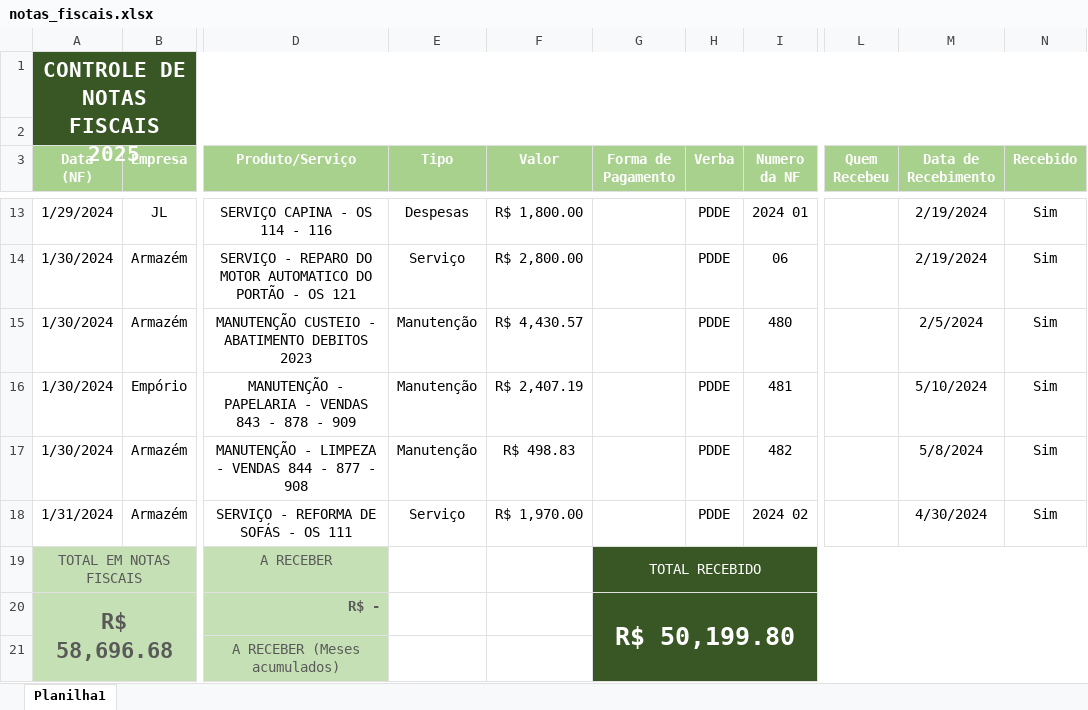
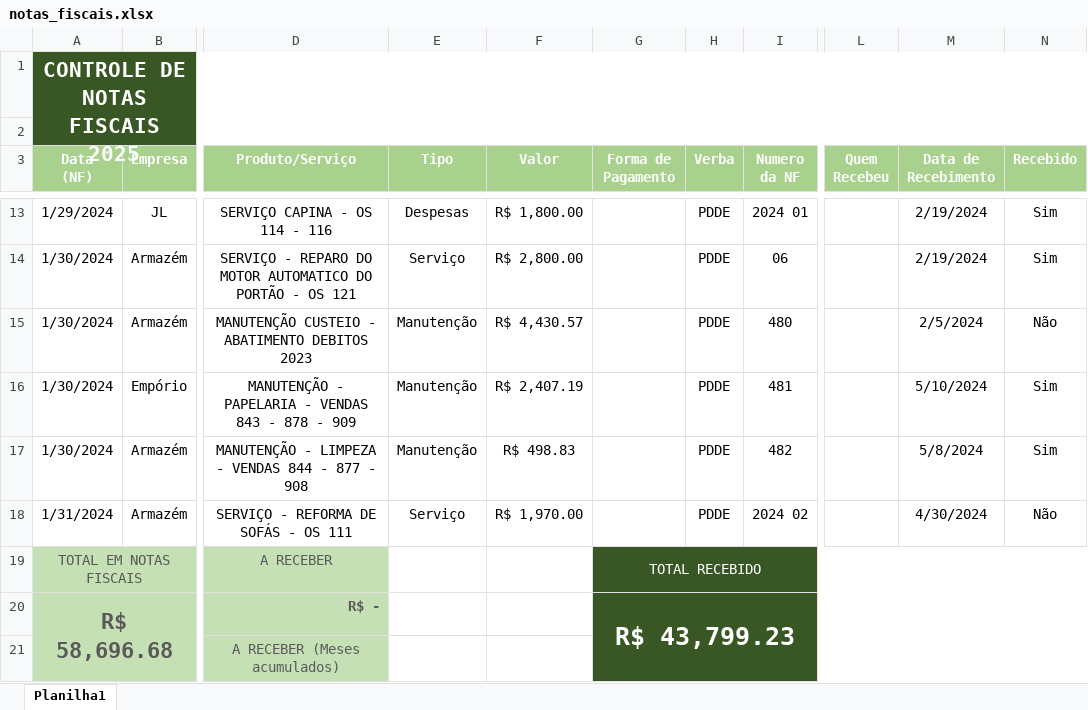
Before and after one commit to MichelFerrao/controle-nf-python, an Excel workbook: notas_fiscais.xlsx, sheet Planilha1, drawn as a sheet; only a part is shown, gaps mark what is left out; values as stored, in another font and other column widths than the file's, no borders; conditional formats not drawn; the diff names each change by its address in the sheet, - before the commit and + after, or states it on an @@ line.

Commit message:
modificando notas _fiscais.xlsx

```diff
--- a/notas_fiscais.xlsx (sheet Planilha1)
+++ b/notas_fiscais.xlsx (sheet Planilha1)
-N15 (Recebido): Sim
+N15 (Recebido): Não
-N18 (Recebido): Sim
+N18 (Recebido): Não
-G20 (Forma de Pagamento): R$ 50,199.80
+G20 (Forma de Pagamento): R$ 43,799.23
```
